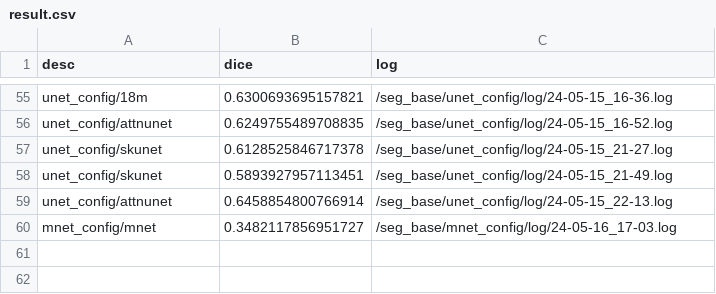
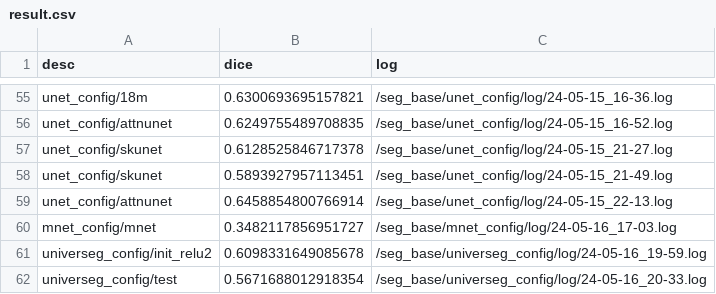
Before and after one commit to immortal1252/seg_base, a CSV file: result.csv, drawn as a sheet; only a part is shown, gaps mark what is left out.

```diff
--- a/result.csv
+++ b/result.csv
@@ -60 +60,3 @@ unet_config/attnunet,0.6458854800766914,/seg_base/unet_config/log/24-05-15_22-13
 mnet_config/mnet,0.3482117856951727,/seg_base/mnet_config/log/24-05-16_17-03.log
+universeg_config/init_relu2,0.6098331649085678,/seg_base/universeg_config/log/24-05-16_19-59.log
+universeg_config/test,0.5671688012918354,/seg_base/universeg_config/log/24-05-16_20-33.log
```
Also changed, not shown: 4 other files.
